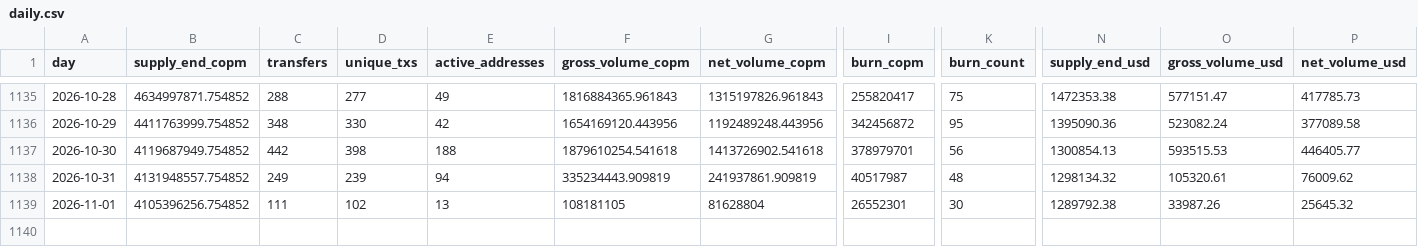
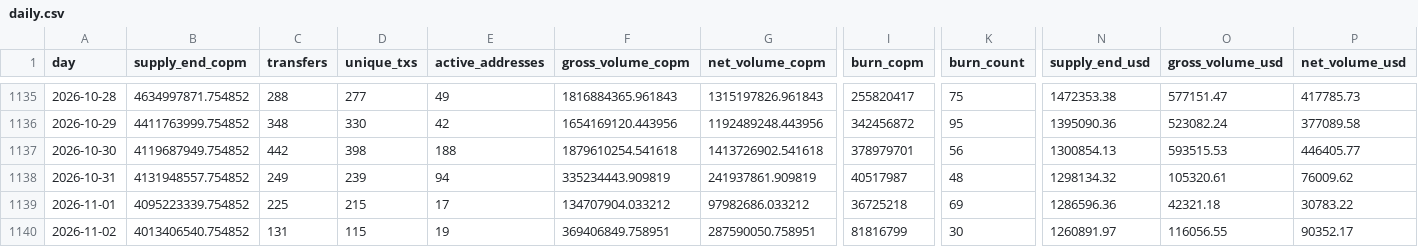
Before and after one commit to juansacdev/copm-onchain-analysis, a CSV file: data/polygon/daily.csv, drawn as a sheet; only a part is shown, gaps mark what is left out; rows hold the shown columns only; the diff covers the shown part only; the diff names each change by its address in the sheet, - before the commit and + after, or states it on an @@ line.

```diff
--- a/data/polygon/daily.csv
+++ b/data/polygon/daily.csv
-B1139 (supply_end_copm): 4105396256.754852
+B1139 (supply_end_copm): 4095223339.754852
-C1139 (transfers): 111
+C1139 (transfers): 225
-D1139 (unique_txs): 102
+D1139 (unique_txs): 215
-E1139 (active_addresses): 13
+E1139 (active_addresses): 17
-F1139 (gross_volume_copm): 108181105
+F1139 (gross_volume_copm): 134707904.033212
-G1139 (net_volume_copm): 81628804
+G1139 (net_volume_copm): 97982686.033212
-I1139 (burn_copm): 26552301
+I1139 (burn_copm): 36725218
-K1139 (burn_count): 30
+K1139 (burn_count): 69
-N1139 (supply_end_usd): 1289792.38
+N1139 (supply_end_usd): 1286596.36
-O1139 (gross_volume_usd): 33987.26
+O1139 (gross_volume_usd): 42321.18
-P1139 (net_volume_usd): 25645.32
+P1139 (net_volume_usd): 30783.22
+row 1140: 2026-11-02 | 4013406540.754852 | 131 | 115 | 19 | 369406849.758951 | 287590050.758951 | 81816799 | 30 | 1260891.97 | 116056.55 | 90352.17
```
Also changed, not shown: 1 edited cell elsewhere in this file, data/celo/daily.csv, data/celo/holders.csv, 14 other files.
